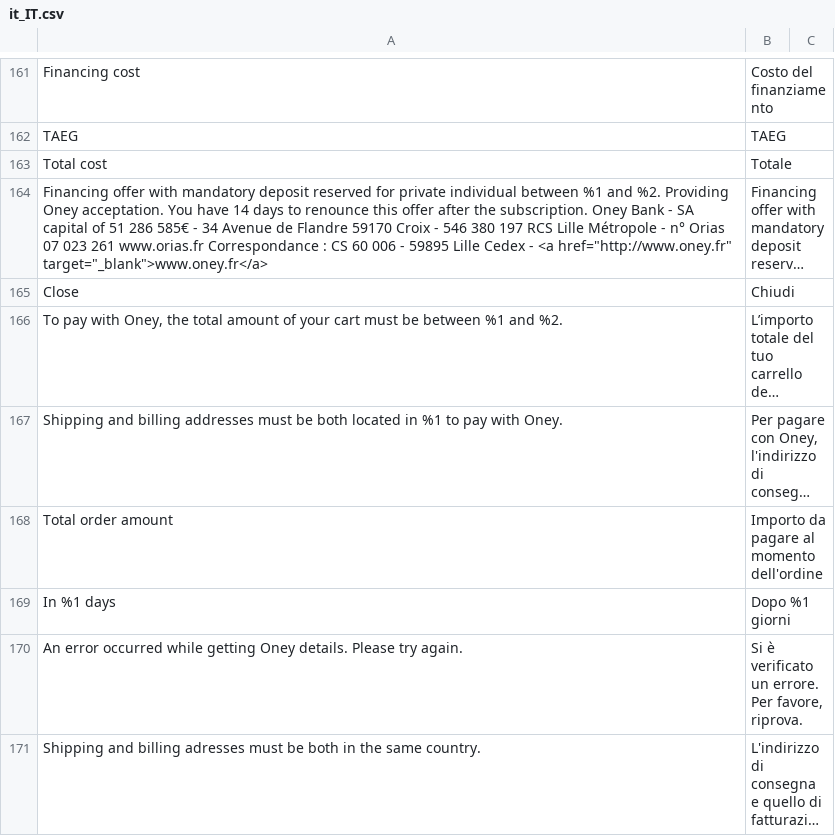
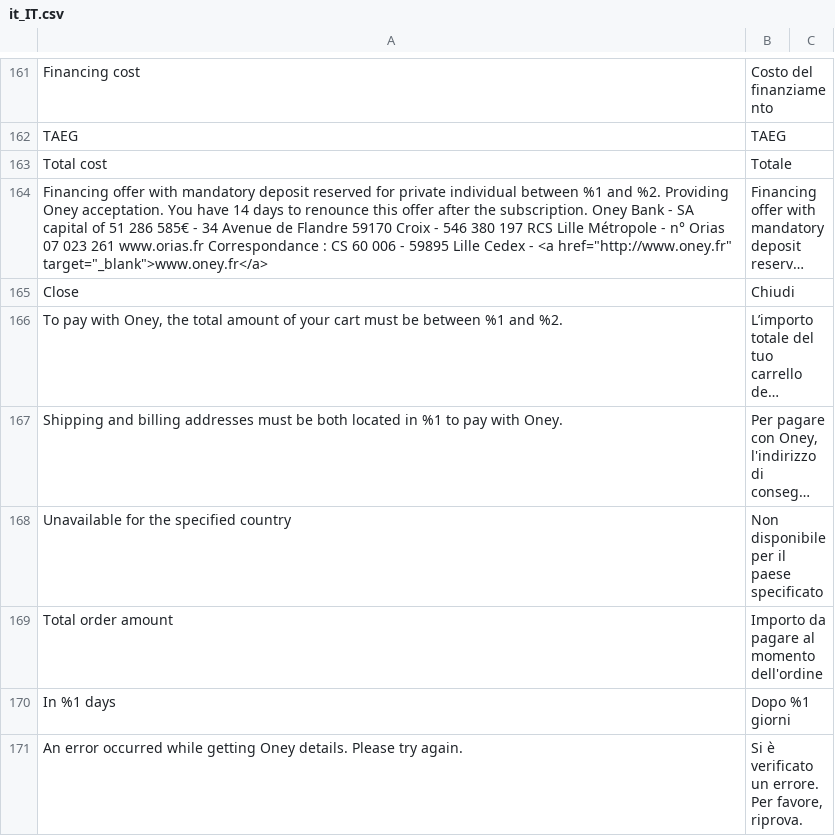
Before and after one commit to payplug/payplug-magento2, a CSV file: i18n/it_IT.csv, drawn as a sheet; only a part is shown, gaps mark what is left out; the shorter side is filled out with more unchanged rows; long unchanged cells end in …; the diff names each change by its address in the sheet, - before the commit and + after, or states it on an @@ line.

Commit message:
#MAG-108 Change checkout message when country is not available for Oney

```diff
--- a/i18n/it_IT.csv
+++ b/i18n/it_IT.csv
+row 168: Unavailable for the specified country | Non disponibile per il paese specificato
```
Also changed, not shown: i18n/en_US.csv, i18n/fr_FR.csv, 1 other file.
